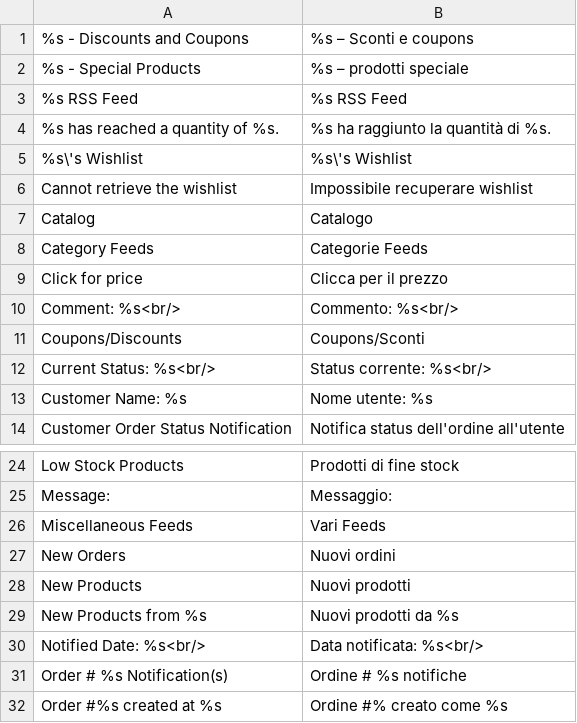
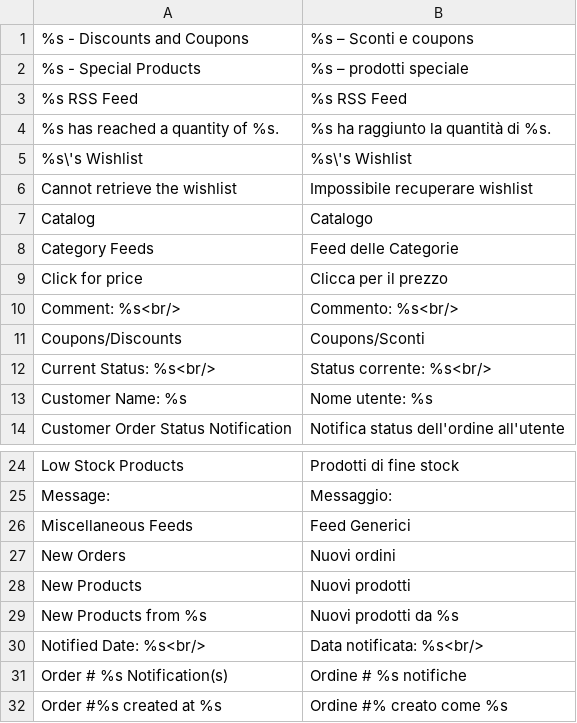
Before and after one commit to it4mage/magento_italia, a CSV file: src/app/locale/it_IT/Mage_Rss.csv, drawn as a sheet; only a part is shown, gaps mark what is left out.

Commit message:
Migliora traduzione Mage_Rss

```diff
--- a/src/app/locale/it_IT/Mage_Rss.csv
+++ b/src/app/locale/it_IT/Mage_Rss.csv
@@ -7,3 +7,3 @@
 "Catalog","Catalogo"
-"Category Feeds","Categorie Feeds"
+"Category Feeds","Feed delle Categorie"
 "Click for price","Clicca per il prezzo"
@@ -25,3 +25,3 @@
 "Message:","Messaggio:"
-"Miscellaneous Feeds","Vari Feeds"
+"Miscellaneous Feeds","Feed Generici"
 "New Orders","Nuovi ordini"
```
